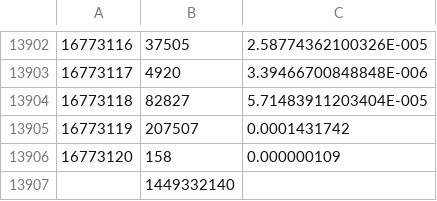
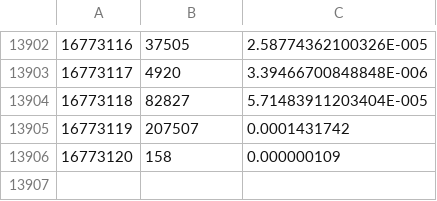
Before and after one commit to mcmenaminadrian/anorexic, a CSV file: rwpages.csv, drawn as a sheet; only a part is shown, gaps mark what is left out; the diff names each change by its address in the sheet, - before the commit and + after, or states it on an @@ line.

```diff
--- a/rwpages.csv
+++ b/rwpages.csv
-row 13907:  | 1449332140
```
Also changed, not shown: codepages.csv, 1 other file.
